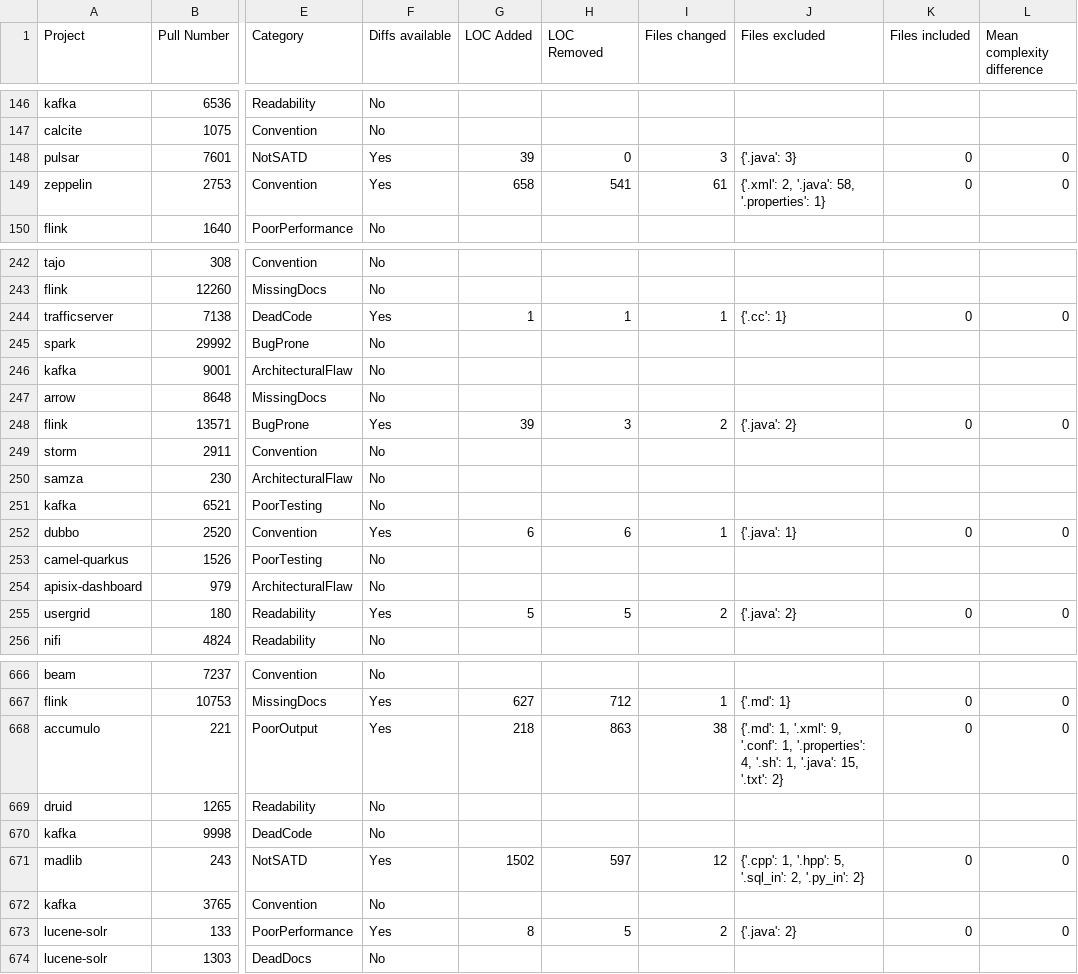
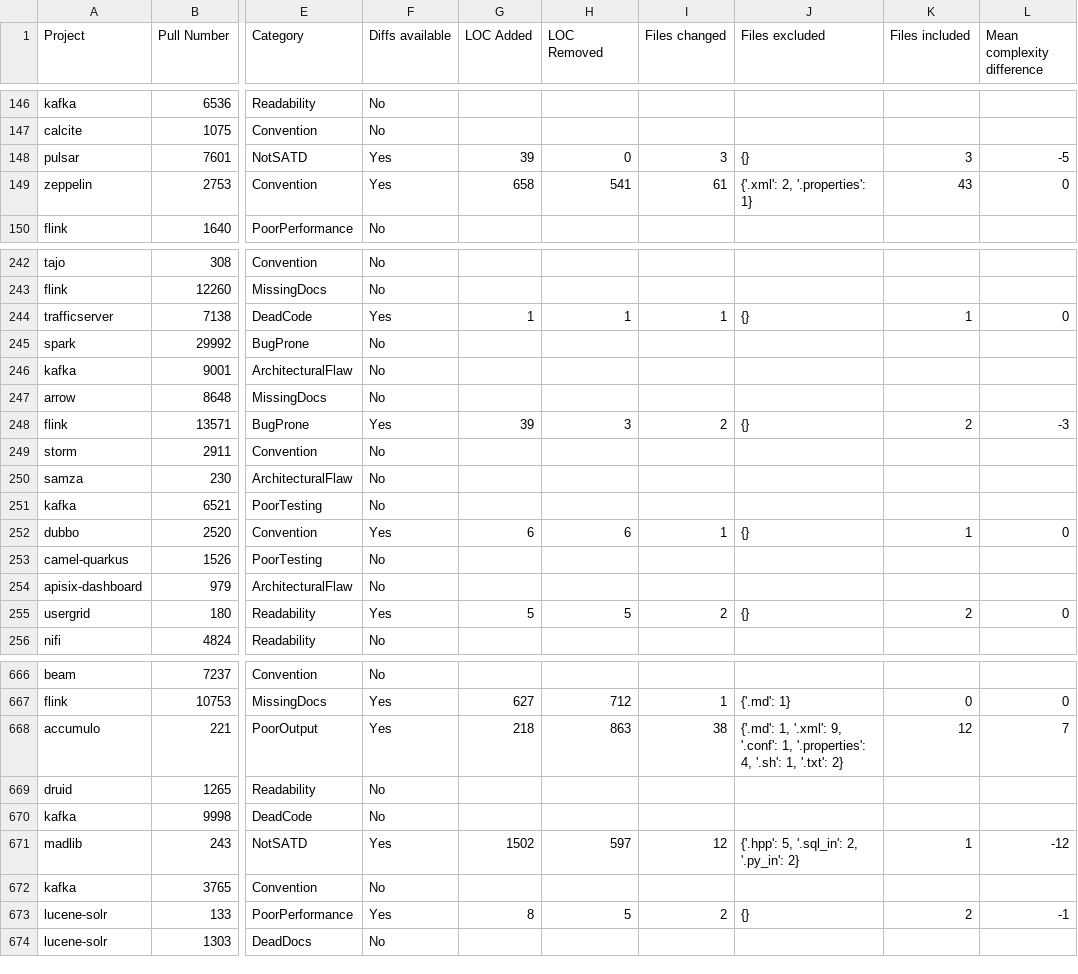
Before and after one commit to LarsSven/EBSE_SATD_Replication, a CSV file: Data_analysis/output.csv, drawn as a sheet; only a part is shown, gaps mark what is left out; the diff covers the shown part only; the diff names each change by its address in the sheet, - before the commit and + after, or states it on an @@ line.

```diff
--- a/Data_analysis/output.csv
+++ b/Data_analysis/output.csv
-J148 (Files excluded): {'.java': 3}
+J148 (Files excluded): {}
-K148 (Files included): 0
+K148 (Files included): 3
-L148 (Mean complexity difference): 0
+L148 (Mean complexity difference): -5
-J149 (Files excluded): {'.xml': 2, '.java': 58, '.properties': 1}
+J149 (Files excluded): {'.xml': 2, '.properties': 1}
-K149 (Files included): 0
+K149 (Files included): 43
-J244 (Files excluded): {'.cc': 1}
+J244 (Files excluded): {}
-K244 (Files included): 0
+K244 (Files included): 1
-J248 (Files excluded): {'.java': 2}
+J248 (Files excluded): {}
-K248 (Files included): 0
+K248 (Files included): 2
-L248 (Mean complexity difference): 0
+L248 (Mean complexity difference): -3
-J252 (Files excluded): {'.java': 1}
+J252 (Files excluded): {}
-K252 (Files included): 0
+K252 (Files included): 1
-J255 (Files excluded): {'.java': 2}
+J255 (Files excluded): {}
-K255 (Files included): 0
+K255 (Files included): 2
-J668 (Files excluded): …'.sh': 1, '.java': 15, '.txt': 2}
+J668 (Files excluded): …'.sh': 1, '.txt': 2}
-K668 (Files included): 0
+K668 (Files included): 12
-L668 (Mean complexity difference): 0
+L668 (Mean complexity difference): 7
-J671 (Files excluded): {'.cpp': 1, '.hpp': 5, '.sql_in': 2, '.py_in': 2}
+J671 (Files excluded): {'.hpp': 5, '.sql_in': 2, '.py_in': 2}
-K671 (Files included): 0
+K671 (Files included): 1
-L671 (Mean complexity difference): 0
+L671 (Mean complexity difference): -12
-J673 (Files excluded): {'.java': 2}
+J673 (Files excluded): {}
-K673 (Files included): 0
+K673 (Files included): 2
-L673 (Mean complexity difference): 0
+L673 (Mean complexity difference): -1
```
Also changed, not shown: 176 edited cells elsewhere in this file, 1 other file.
